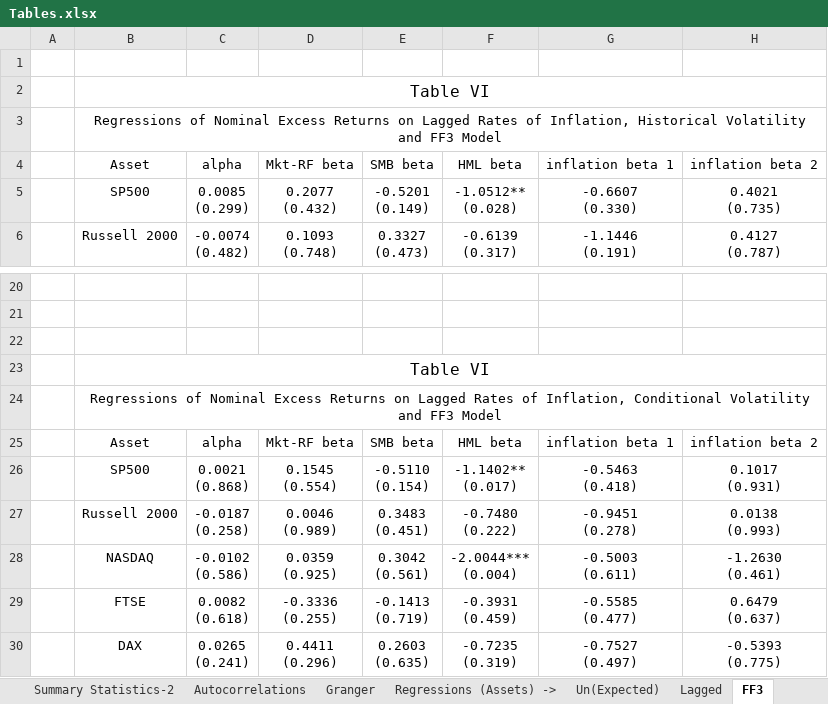
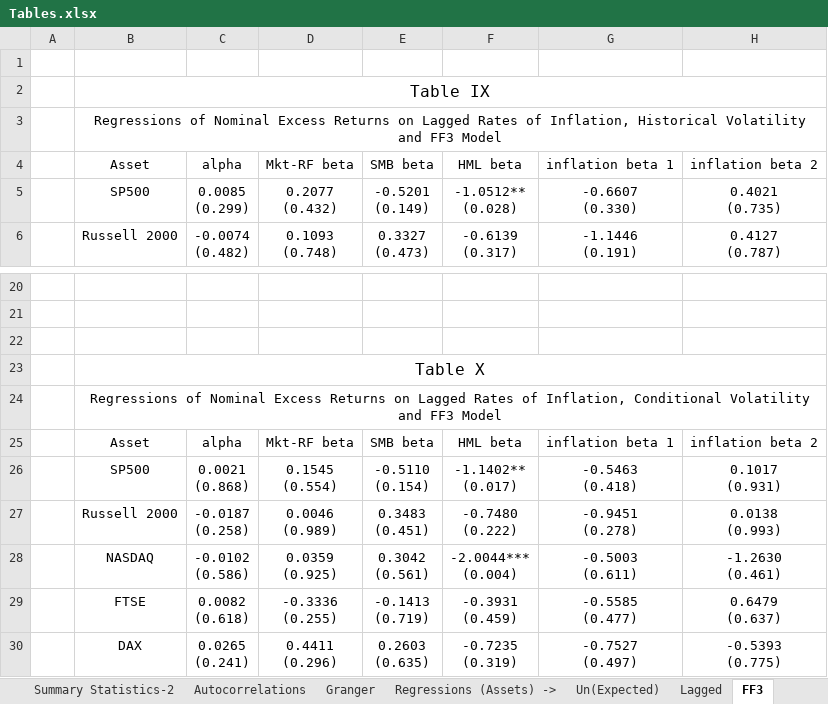
Before and after one commit to luispeixoto21/thesis, an Excel workbook: Tables.xlsx, sheet FF3, drawn as a sheet; only a part is shown, gaps mark what is left out; values as stored, in another font and other column widths than the file's, no borders; the diff names each change by its address in the sheet, - before the commit and + after, or states it on an @@ line.

```diff
--- a/Tables.xlsx (sheet FF3)
+++ b/Tables.xlsx (sheet FF3)
-B2: Table VI
+B2: Table IX
-B23: Table VI
+B23: Table X
```
Also changed, not shown: sheet Performance, sheet Summary Statistics, sheet Un(Expected)2, sheet Summary Statistics-2, sheet Carhart, sheet FF5, other sheet tabs, 2 other files.
